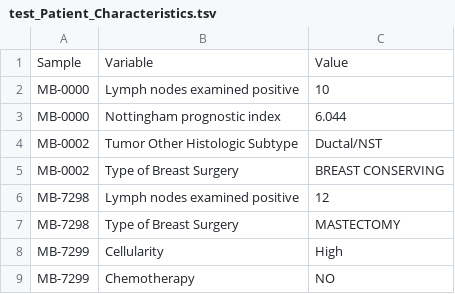
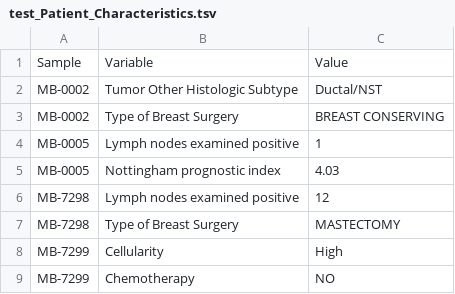
Before and after one commit to srp33/WishBuilder, a TSV file: METABRIC_cBio/test_Patient_Characteristics.tsv, drawn as a sheet; removed rows and columns are numbered as before the commit, all else as after; the diff names each change by its address in the sheet, - before the commit and + after, or states it on an @@ line.

```diff
--- a/METABRIC_cBio/test_Patient_Characteristics.tsv
+++ b/METABRIC_cBio/test_Patient_Characteristics.tsv
-row 2: MB-0000 | Lymph nodes examined positive | 10
-row 3: MB-0000 | Nottingham prognostic index | 6.044
+row 4: MB-0005 | Lymph nodes examined positive | 1
+row 5: MB-0005 | Nottingham prognostic index | 4.03
```
Also changed, not shown: METABRIC_cBio/test_Copy_Number_Alterations.tsv, METABRIC_cBio/test_Sample_Characteristics.tsv, 2 other files.
